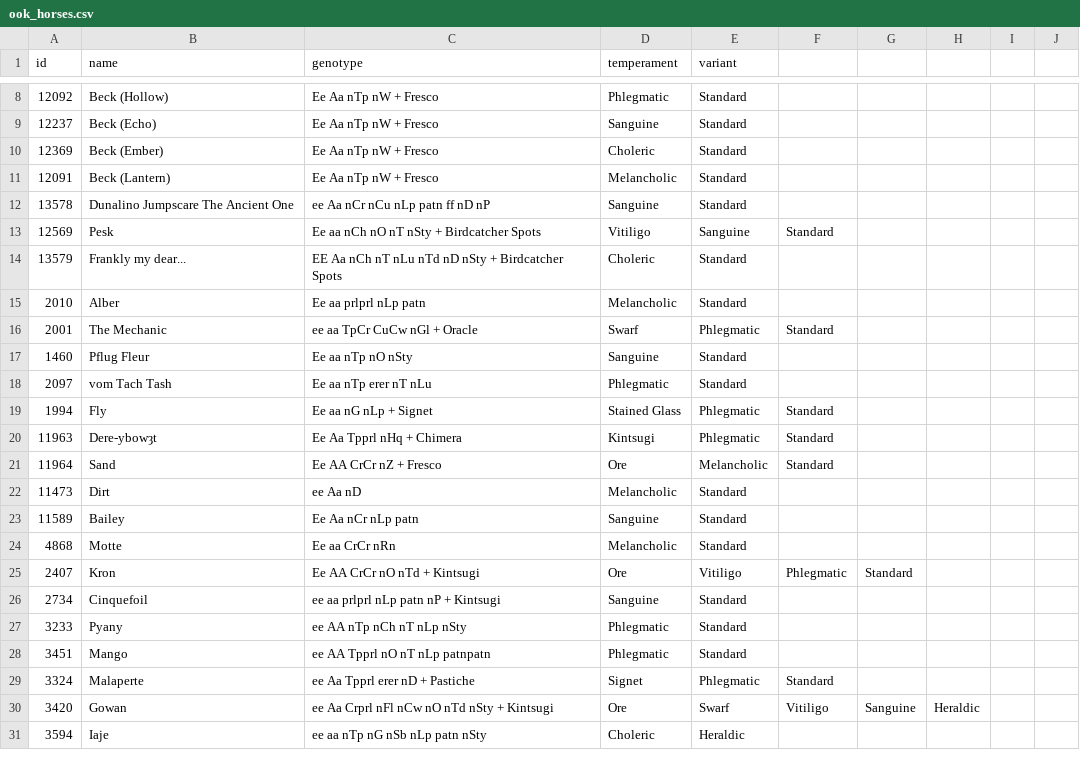
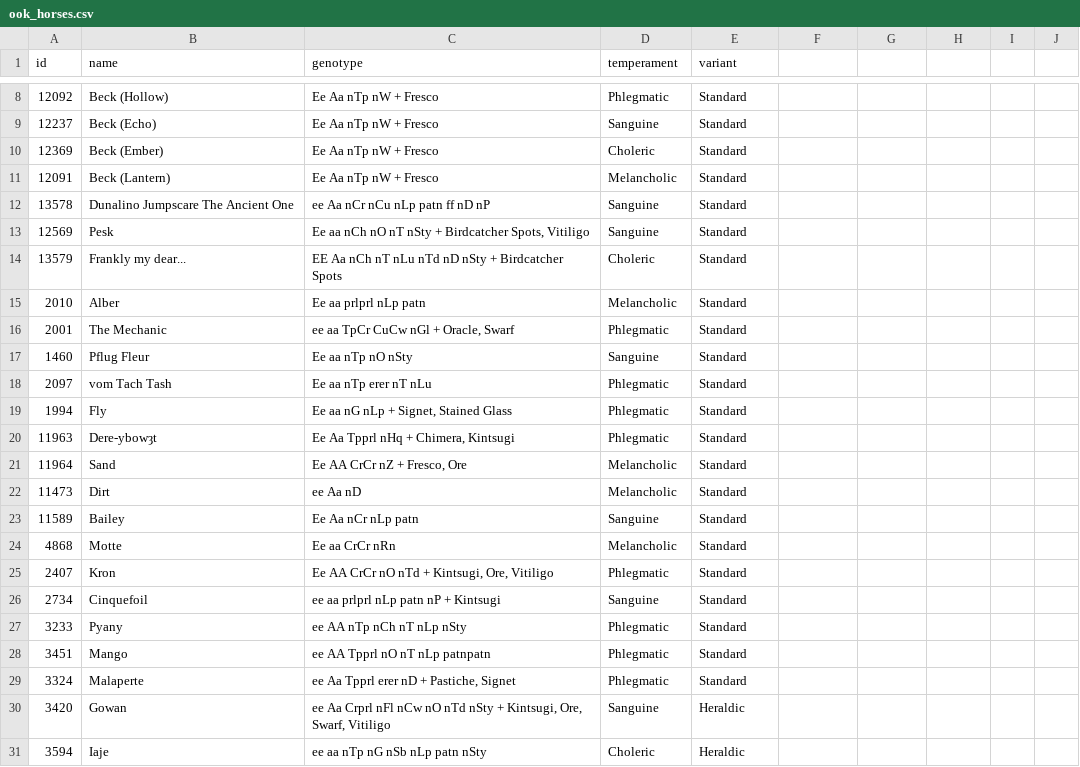
Before and after one commit to ookpassant/courser-calc, a CSV file: ook_horses.csv, drawn as a sheet; only a part is shown, gaps mark what is left out; the diff covers the shown part only.

```diff
--- a/ook_horses.csv
+++ b/ook_horses.csv
@@ -12,11 +12,11 @@ id,name,genotype,temperament,variant
 13578,Dunalino Jumpscare The Ancient One,ee Aa nCr nCu nLp patn ff nD nP,Sanguine,Standard
-12569,Pesk,Ee aa nCh nO nT nSty + Birdcatcher Spots, Vitiligo,Sanguine,Standard
+12569,Pesk,"Ee aa nCh nO nT nSty + Birdcatcher Spots, Vitiligo",Sanguine,Standard
 13579,Frankly my dear...,EE Aa nCh nT nLu nTd nD nSty + Birdcatcher Spots,Choleric,Standard
 2010,Alber,Ee aa prlprl nLp patn,Melancholic,Standard
-2001,The Mechanic,ee aa TpCr CuCw nGl + Oracle, Swarf,Phlegmatic,Standard
+2001,The Mechanic,"ee aa TpCr CuCw nGl + Oracle, Swarf",Phlegmatic,Standard
 1460,Pflug Fleur,Ee aa nTp nO nSty,Sanguine,Standard
 2097,vom Tach Tash,Ee aa nTp erer nT nLu,Phlegmatic,Standard
-1994,Fly,Ee aa nG nLp + Signet, Stained Glass,Phlegmatic,Standard
-11963,Dere-ybowȝt,Ee Aa Tpprl nHq + Chimera, Kintsugi,Phlegmatic,Standard
-11964,Sand,Ee AA CrCr nZ + Fresco, Ore,Melancholic,Standard
+1994,Fly,"Ee aa nG nLp + Signet, Stained Glass",Phlegmatic,Standard
+11963,Dere-ybowȝt,"Ee Aa Tpprl nHq + Chimera, Kintsugi",Phlegmatic,Standard
+11964,Sand,"Ee AA CrCr nZ + Fresco, Ore",Melancholic,Standard
 11473,Dirt,ee Aa nD,Melancholic,Standard
@@ -24,3 +24,3 @@ id,name,genotype,temperament,variant
 4868,Motte,Ee aa CrCr nRn,Melancholic,Standard
-2407,Kron,Ee AA CrCr nO nTd + Kintsugi, Ore, Vitiligo,Phlegmatic,Standard
+2407,Kron,"Ee AA CrCr nO nTd + Kintsugi, Ore, Vitiligo",Phlegmatic,Standard
 2734,Cinquefoil,ee aa prlprl nLp patn nP + Kintsugi,Sanguine,Standard
@@ -28,4 +28,4 @@ id,name,genotype,temperament,variant
 3451,Mango,ee AA Tpprl nO nT nLp patnpatn,Phlegmatic,Standard
-3324,Malaperte,ee Aa Tpprl erer nD + Pastiche, Signet,Phlegmatic,Standard
-3420,Gowan,ee Aa Crprl nFl nCw nO nTd nSty + Kintsugi, Ore, Swarf, Vitiligo,Sanguine,Heraldic
+3324,Malaperte,"ee Aa Tpprl erer nD + Pastiche, Signet",Phlegmatic,Standard
+3420,Gowan,"ee Aa Crprl nFl nCw nO nTd nSty + Kintsugi, Ore, Swarf, Vitiligo",Sanguine,Heraldic
 3594,Iaje,ee aa nTp nG nSb nLp patn nSty,Choleric,Heraldic
```
Also changed, not shown: 38 edited cells elsewhere in this file.
